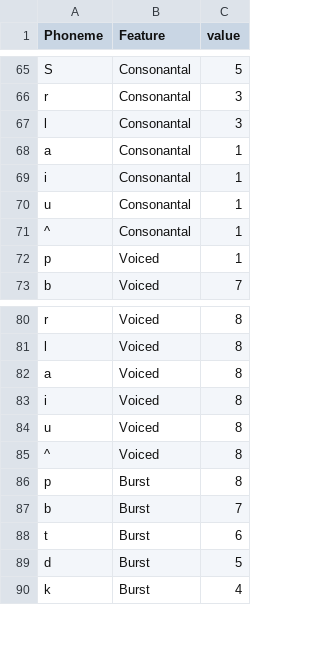
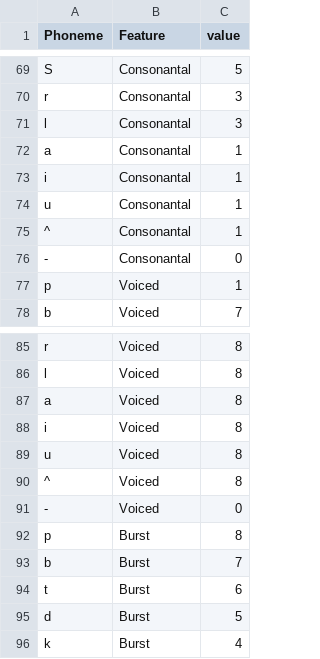
Before and after one commit to tjmahr/retrace, a CSV file: inst/phonemes1986_l.csv, drawn as a sheet; only a part is shown, gaps mark what is left out; the diff covers the shown part only.

```diff
--- a/inst/phonemes1986_l.csv
+++ b/inst/phonemes1986_l.csv
@@ -71,2 +75,3 @@
 "^","Consonantal",1
+"-","Consonantal",0
 "p","Voiced",1
@@ -85,2 +90,3 @@
 "^","Voiced",8
+"-","Voiced",0
 "p","Burst",8
```
Also changed, not shown: 5 added rows and 8 removed rows elsewhere in this file, inst/phonemes1986.csv, 6 other files.
